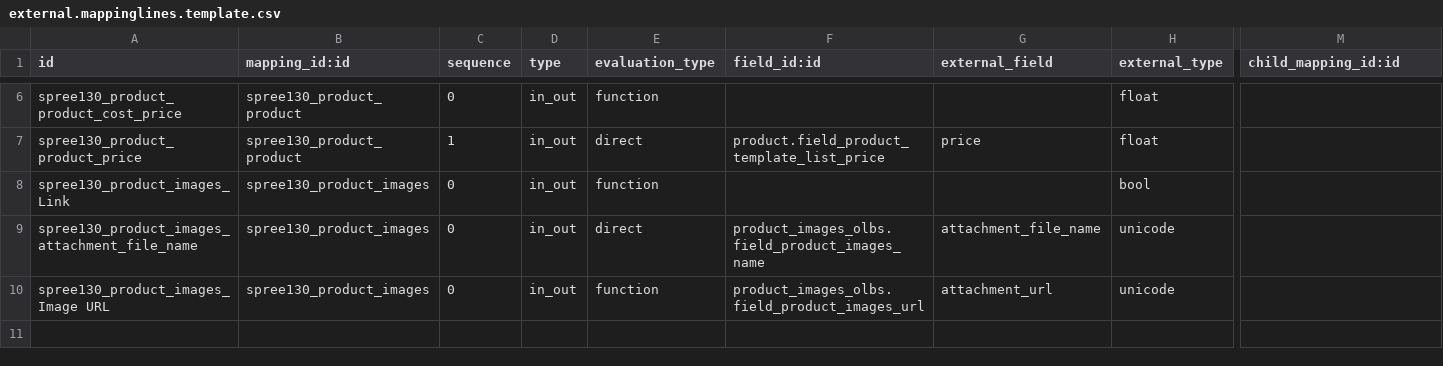
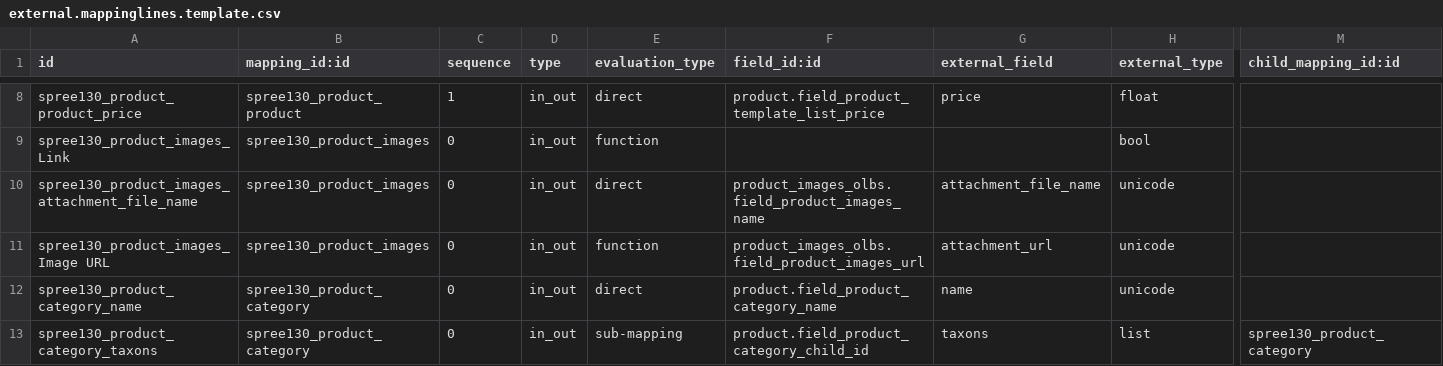
Before and after one commit to factorlibre/OpenERP-Spree-Connector, a CSV file: fl_spreeconnect/settings/1.3.0/external.mappinglines.template.csv, drawn as a sheet; only a part is shown, gaps mark what is left out; rows hold the shown columns only; the diff covers the shown part only; the diff names each change by its address in the sheet, - before the commit and + after, or states it on an @@ line.

Commit message:
Lineas de mapping para productos, categorias e imagenes

```diff
--- a/fl_spreeconnect/settings/1.3.0/external.mappinglines.template.csv
+++ b/fl_spreeconnect/settings/1.3.0/external.mappinglines.template.csv
@@ row 6 moved to row 2: spree130_product_product_cost_price @@
+row 12: spree130_product_category_name | spree130_product_category | 0 | in_out | direct | product.field_product_category_name | name | unicode
+row 13: spree130_product_category_taxons | spree130_product_category | 0 | in_out | sub-mapping | product.field_product_category_child_id | taxons | list | spree130_product_category
```
Also changed, not shown: 1 added row, 1 moved row and 3 edited cells elsewhere in this file, fl_spreeconnect/settings/1.3.0/external.mapping.template.csv, 1 other file.
